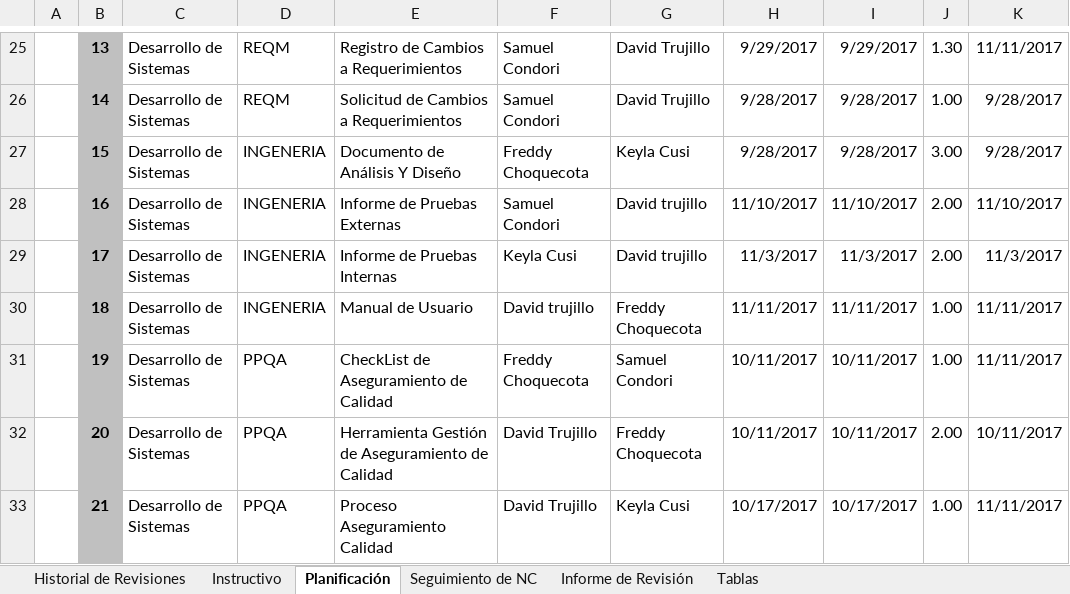
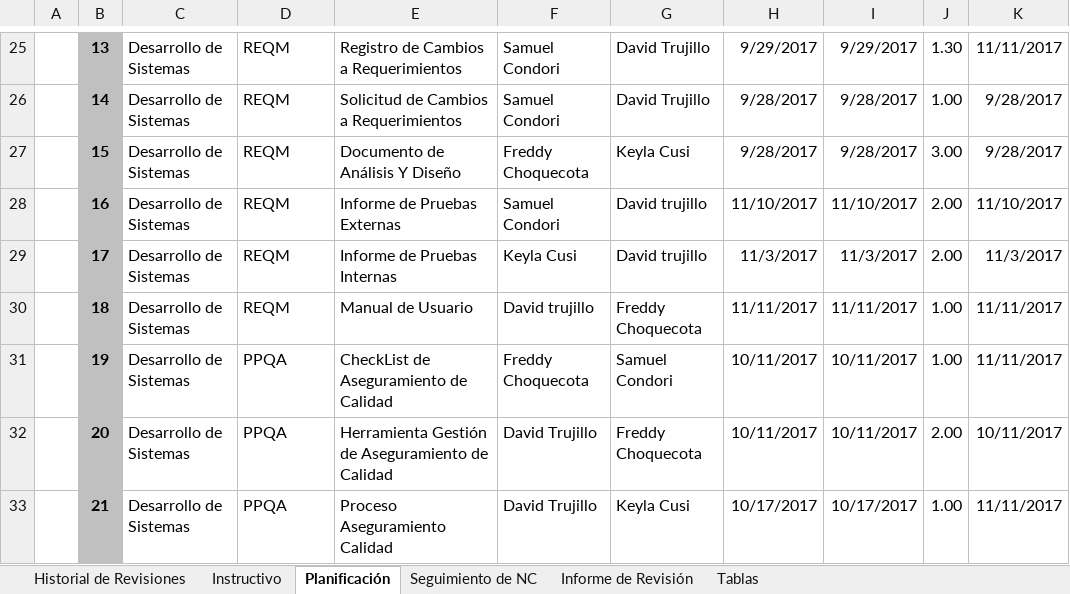
Before and after one commit to acporras/documentationStaradmin, an Excel workbook: Area de proceso PPQA/Herramienta de aseguramiento de calidad/HGQA_V3.0_2017.xlsx, sheet Planificación, drawn as a sheet; only a part is shown, gaps mark what is left out; values as stored, in another font and other column widths than the file's, no borders; the diff names each change by its address in the sheet, - before the commit and + after, or states it on an @@ line.

```diff
--- a/Area de proceso PPQA/Herramienta de aseguramiento de calidad/HGQA_V3.0_2017.xlsx (sheet Planificación)
+++ b/Area de proceso PPQA/Herramienta de aseguramiento de calidad/HGQA_V3.0_2017.xlsx (sheet Planificación)
-D27:D30: INGENERIA
+D27:D30: REQM
```
Also changed, not shown: charts or pictures, Area de proceso CM/REGITCON_V1.0_2017.xlsx, 10 other files.
